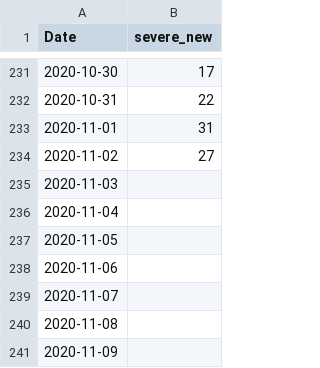
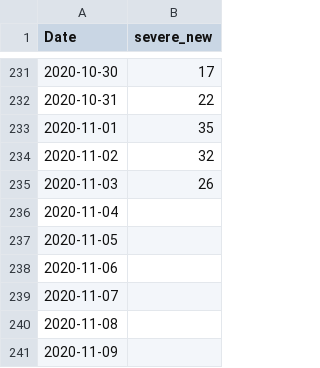
Before and after one commit to asafpr/COVID19_data, a CSV file: new_severe_cases.csv, drawn as a sheet; only a part is shown, gaps mark what is left out.

Commit message:
Update Nov-4

```diff
--- a/new_severe_cases.csv
+++ b/new_severe_cases.csv
@@ -232,5 +232,5 @@
 2020-10-31,22
-2020-11-01,31
-2020-11-02,27
-2020-11-03,
+2020-11-01,35
+2020-11-02,32
+2020-11-03,26
 2020-11-04,
```
